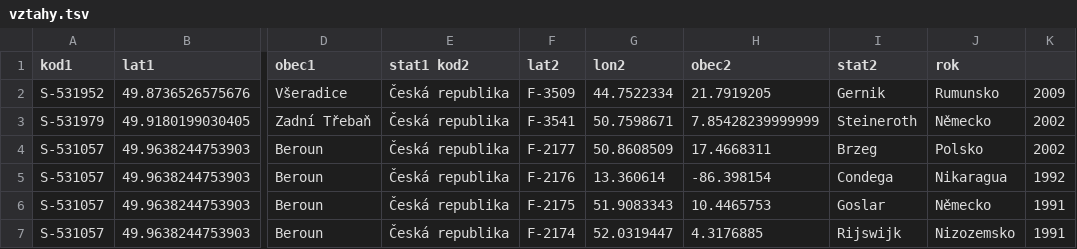
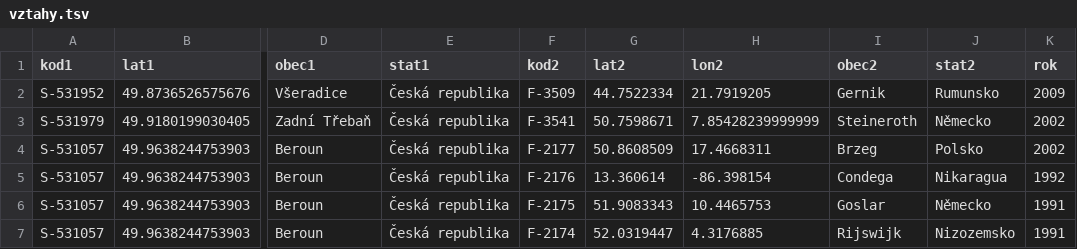
Before and after one commit to economia/partnerska-mesta, a TSV file: vztahy.tsv, drawn as a sheet; only a part is shown, gaps mark what is left out; the diff names each change by its address in the sheet, - before the commit and + after, or states it on an @@ line.

Commit message:
tsv oprava překlepu

```diff
--- a/vztahy.tsv
+++ b/vztahy.tsv
-E1: stat1 kod2
+E1: stat1
-F1: lat2
+F1: kod2
-G1: lon2
+G1: lat2
-H1: obec2
+H1: lon2
-I1: stat2
+I1: obec2
-J1: rok
+J1: stat2
-K1: (empty)
+K1: rok
```
